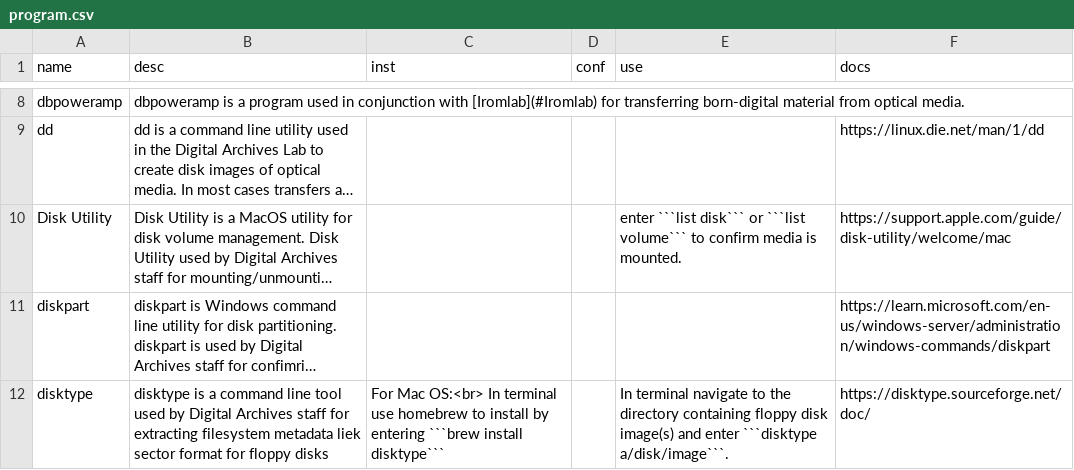
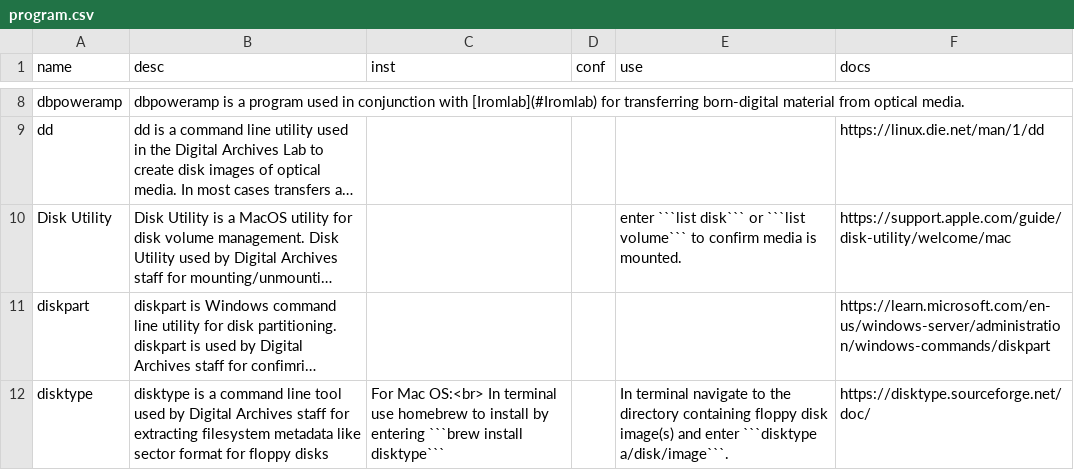
Before and after one commit to NYPL/digarch, a CSV file: _data/program.csv, drawn as a sheet; only a part is shown, gaps mark what is left out; long unchanged cells end in …; the diff covers the shown part only; the diff names each change by its address in the sheet, - before the commit and + after, or states it on an @@ line.

```diff
--- a/_data/program.csv
+++ b/_data/program.csv
-B12 (desc): …filesystem metadata liek sector format…
+B12 (desc): …filesystem metadata like sector format…
```
Also changed, not shown: 5 edited cells elsewhere in this file.
